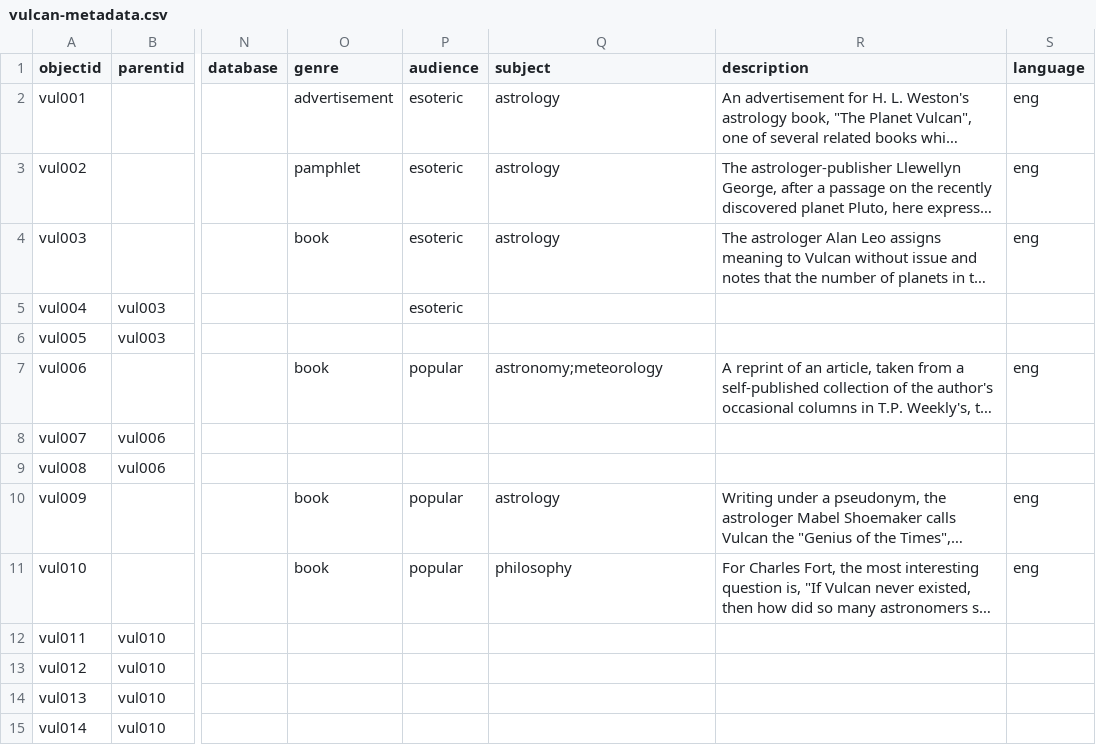
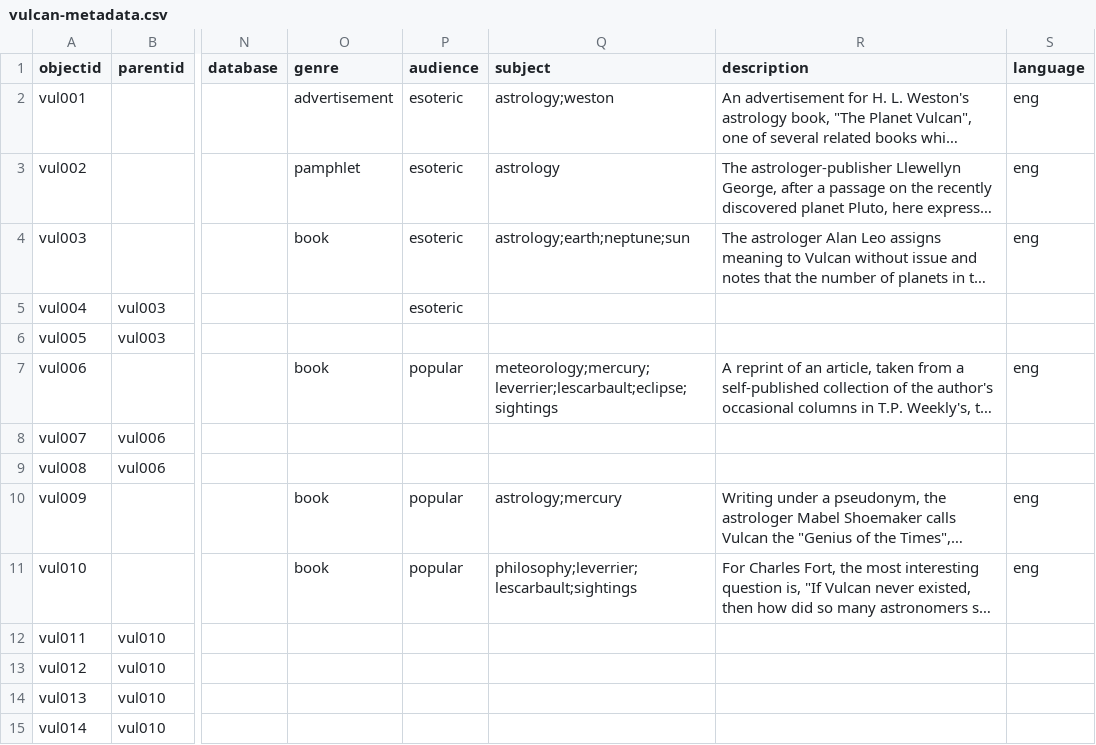
Before and after one commit to kleidouxos/vulcan, a CSV file: _data/vulcan-metadata.csv, drawn as a sheet; only a part is shown, gaps mark what is left out; long unchanged cells end in …; the diff covers the shown part only; the diff names each change by its address in the sheet, - before the commit and + after, or states it on an @@ line.

Commit message:
Update vulcan-metadata.csv

```diff
--- a/_data/vulcan-metadata.csv
+++ b/_data/vulcan-metadata.csv
-Q2 (subject): astrology
+Q2 (subject): astrology;weston
-Q4 (subject): astrology
+Q4 (subject): astrology;earth;neptune;sun
-Q7 (subject): astronomy;meteorology
+Q7 (subject): meteorology;mercury;leverrier;lescarbault;eclipse;sightings
-Q10 (subject): astrology
+Q10 (subject): astrology;mercury
-Q11 (subject): philosophy
+Q11 (subject): philosophy;leverrier;lescarbault;sightings
```
Also changed, not shown: 21 edited cells elsewhere in this file.
